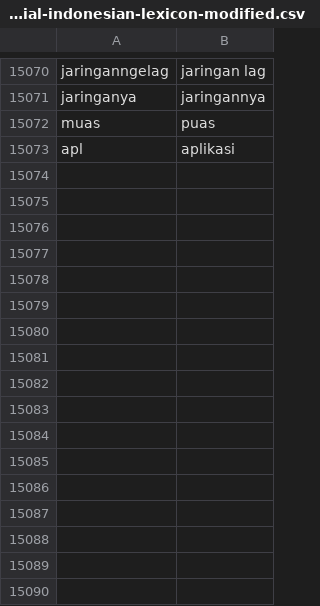
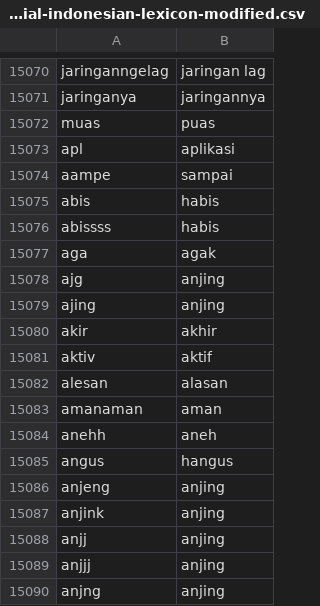
Before and after one commit to rfqsm/Lexicon, a CSV file: kamus_data/colloquial-indonesian-lexicon-modified.csv, drawn as a sheet; only a part is shown, gaps mark what is left out.

Commit message:
Update colloquial-indonesian-lexicon-modified.csv

```diff
--- a/kamus_data/colloquial-indonesian-lexicon-modified.csv
+++ b/kamus_data/colloquial-indonesian-lexicon-modified.csv
@@ -15073 +15073,18 @@ muas,puas
 apl,aplikasi
+aampe,sampai
+abis,habis
+abissss,habis
+aga,agak
+ajg,anjing
+ajing,anjing
+akir,akhir
+aktiv,aktif
+alesan,alasan
+amanaman,aman
+anehh,aneh
+angus,hangus
+anjeng,anjing
+anjink,anjing
+anjj,anjing
+anjjj,anjing
+anjng,anjing
```
